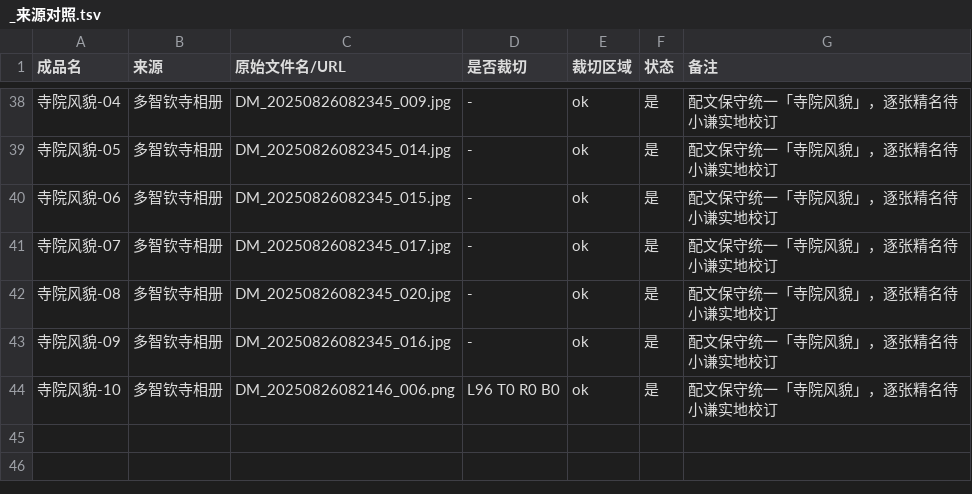
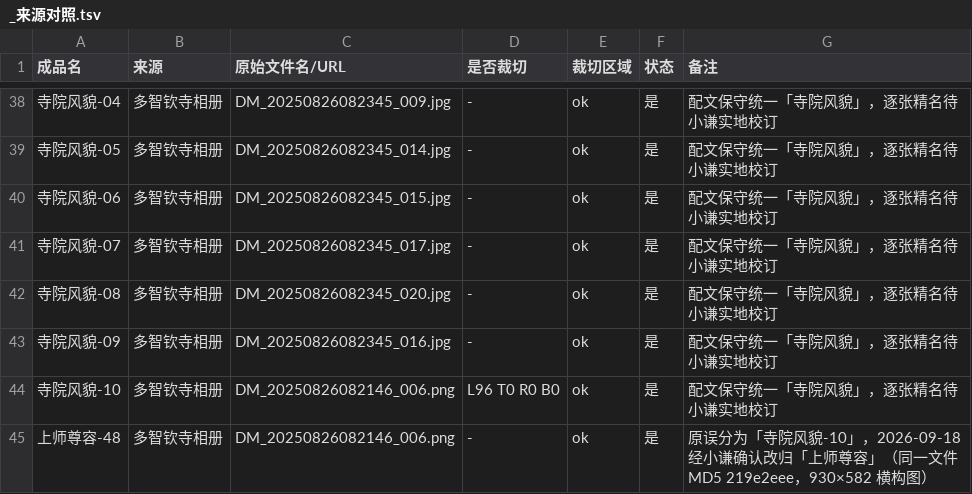
Before and after one commit to DrimedNor/longchen-nyingtik, a TSV file: content/assets/法照/_来源对照.tsv, drawn as a sheet; only a part is shown, gaps mark what is left out.

Commit message:
批次1：1-1 上师比OK归位尊容-48（小谦定案）寺院风貌收9张｜1-2 删admin610兜底+密钥轮换（口令存机密目录）+AGENTS第2条收紧｜1-3 构建时内容哈希?v=注入（sha256前8，195产物）｜1-4 entry计数自动注入/轮播alt/AGENTS行数；导出脚本搬走明文口令

```diff
--- a/content/assets/法照/_来源对照.tsv
+++ b/content/assets/法照/_来源对照.tsv
@@ -44 +44,2 @@
 寺院风貌-10	多智钦寺相册	DM_20250826082146_006.png	L96 T0 R0 B0	ok	是	配文保守统一「寺院风貌」，逐张精名待小谦实地校订
+上师尊容-48	多智钦寺相册	DM_20250826082146_006.png	-	ok	是	原误分为「寺院风貌-10」，2026-09-18 经小谦确认改归「上师尊容」（同一文件 MD5 219e2eee，930×582 横构图）
```
Also changed, not shown: 9 other files.
